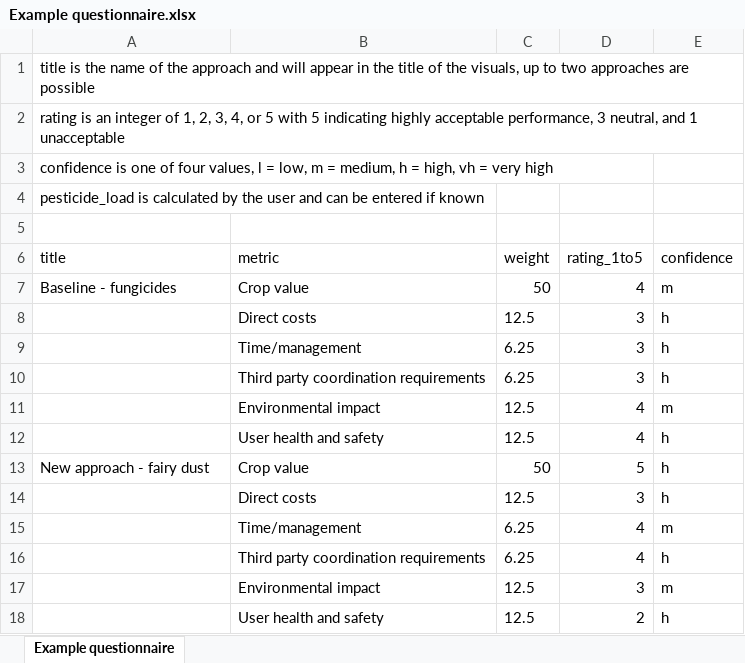
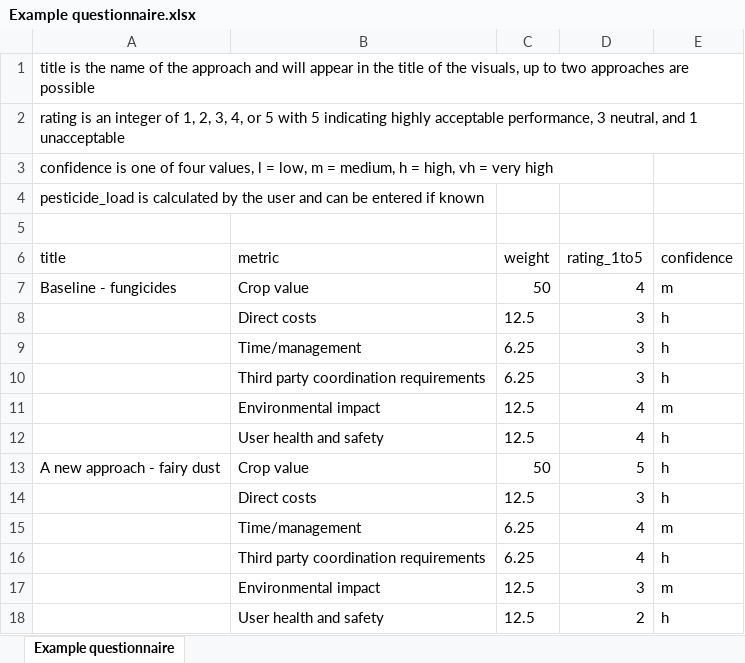
Before and after one commit to vanichols/PPATonline, an Excel workbook: data/raw/Example questionnaire.xlsx, sheet Example questionnaire, drawn as a sheet; values as stored, in another font and other column widths than the file's, no borders; the diff names each change by its address in the sheet, - before the commit and + after, or states it on an @@ line.

Commit message:
change titles of example questionaire

```diff
--- a/data/raw/Example questionnaire.xlsx (sheet Example questionnaire)
+++ b/data/raw/Example questionnaire.xlsx (sheet Example questionnaire)
-A13 (title): New approach - fairy dust
+A13 (title): A new approach - fairy dust
```
Also changed, not shown: 2 other files.
